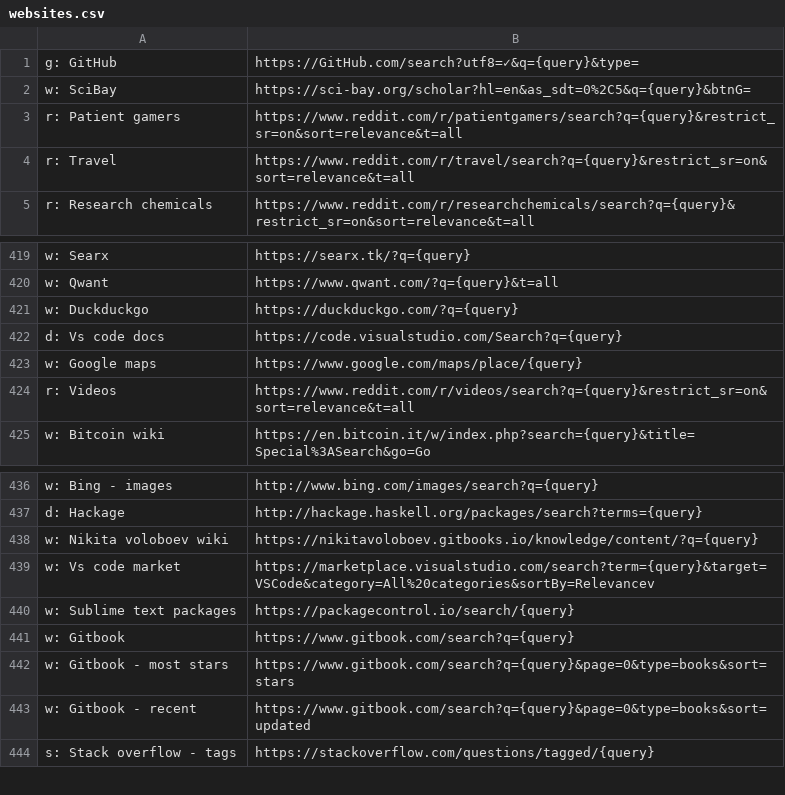
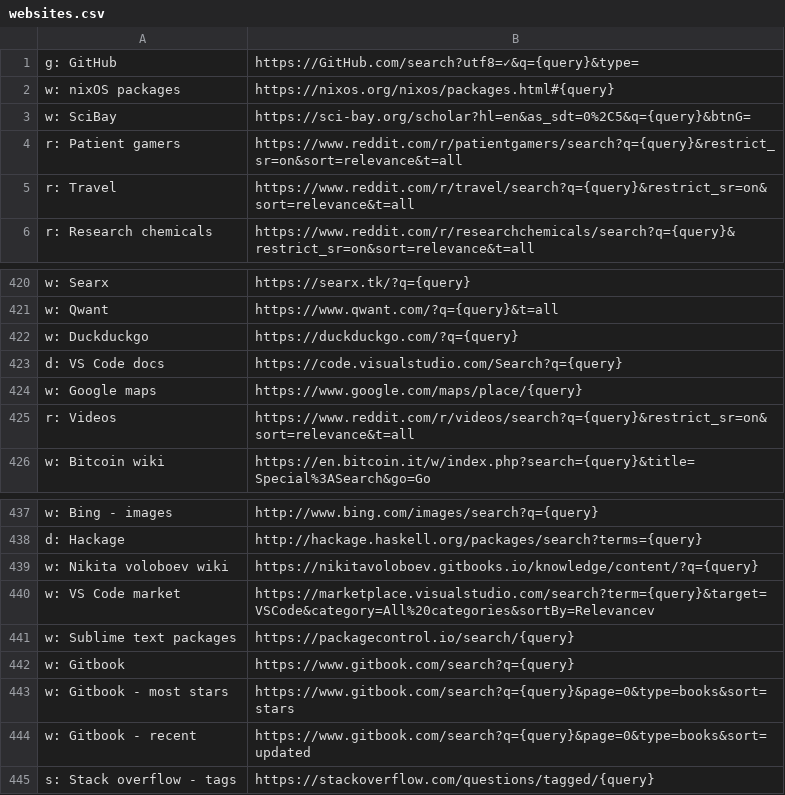
Before and after one commit to nikitavoloboev/alfred-web-searches, a CSV file: workflow/websites.csv, drawn as a sheet; only a part is shown, gaps mark what is left out.

Commit message:
add website

```diff
--- a/workflow/websites.csv
+++ b/workflow/websites.csv
@@ -1,2 +1,3 @@
 g: GitHub,https://GitHub.com/search?utf8=✓&q={query}&type=
+w: nixOS packages,https://nixos.org/nixos/packages.html#{query}
 w: SciBay,https://sci-bay.org/scholar?hl=en&as_sdt=0%2C5&q={query}&btnG=
@@ -421,3 +422,3 @@ w: Qwant,https://www.qwant.com/?q={query}&t=all
 w: Duckduckgo,https://duckduckgo.com/?q={query}
-d: Vs code docs,https://code.visualstudio.com/Search?q={query}
+d: VS Code docs,https://code.visualstudio.com/Search?q={query}
 w: Google maps,https://www.google.com/maps/place/{query}
@@ -438,3 +439,3 @@ d: Hackage,http://hackage.haskell.org/packages/search?terms={query}
 w: Nikita voloboev wiki,https://nikitavoloboev.gitbooks.io/knowledge/content/?q={query}
-w: Vs code market,https://marketplace.visualstudio.com/search?term={query}&target=VSCode&category=All%20categories&sortBy=Relevancev
+w: VS Code market,https://marketplace.visualstudio.com/search?term={query}&target=VSCode&category=All%20categories&sortBy=Relevancev
 w: Sublime text packages,https://packagecontrol.io/search/{query}
```
